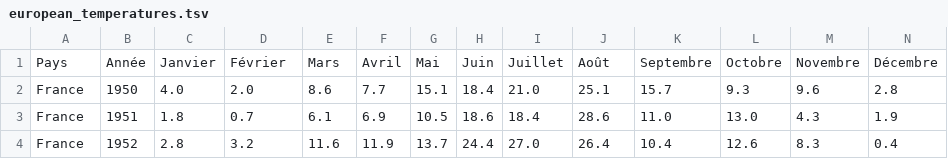
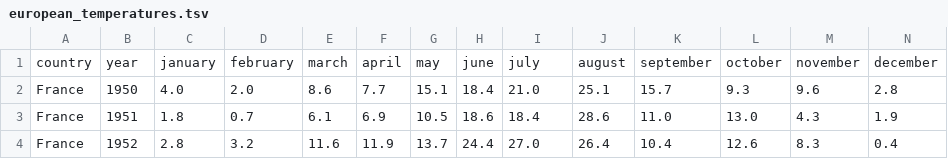
Before and after one commit to Alex-bzh/python-M2TTD, a TSV file: 3.broad-outlines/data/european_temperatures.tsv, drawn as a sheet; only a part is shown; removed rows and columns are numbered as before the commit, all else as after; the diff names each change by its address in the sheet, - before the commit and + after, or states it on an @@ line.

```diff
--- a/3.broad-outlines/data/european_temperatures.tsv
+++ b/3.broad-outlines/data/european_temperatures.tsv
-row 1: Pays | Année | Janvier | Février | Mars | Avril | Mai | Juin | Juillet | Août | Septembre | Octobre | Novembre | Décembre
+row 1: country | year | january | february | march | april | may | june | july | august | september | october | november | december
```
Also changed, not shown: 1 other file.
